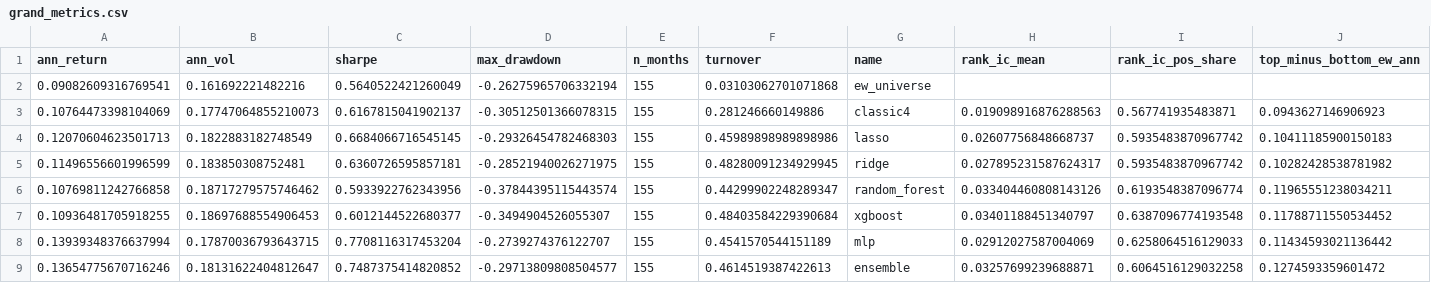
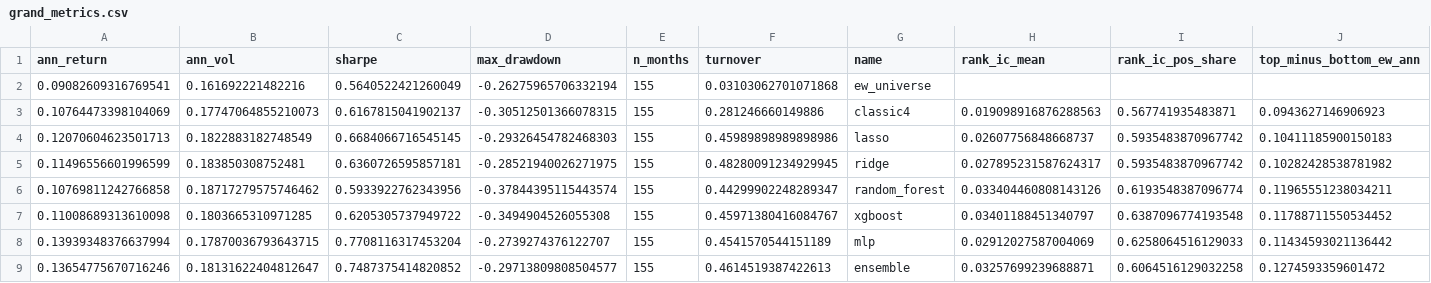
Before and after one commit to Ghias54/factor-model, a CSV file: reports/models/grand_metrics.csv, drawn as a sheet; only a part is shown; removed rows and columns are numbered as before the commit, all else as after; rows hold the shown columns only; the diff names each change by its address in the sheet, - before the commit and + after, or states it on an @@ line.

```diff
--- a/reports/models/grand_metrics.csv
+++ b/reports/models/grand_metrics.csv
-row 7: 0.10936481705918255 | 0.18697688554906453 | 0.6012144522680377 | -0.3494904526055307 | 155 | 0.48403584229390684 | xgboost | 0.03401188451340797 | 0.6387096774193548 | 0.11788711550534452
+row 7: 0.11008689313610098 | 0.1803665310971285 | 0.6205305737949722 | -0.3494904526055308 | 155 | 0.45971380416084767 | xgboost | 0.03401188451340797 | 0.6387096774193548 | 0.11788711550534452
```
Also changed, not shown: reports/models/active_alpha.csv, 2 other files.
